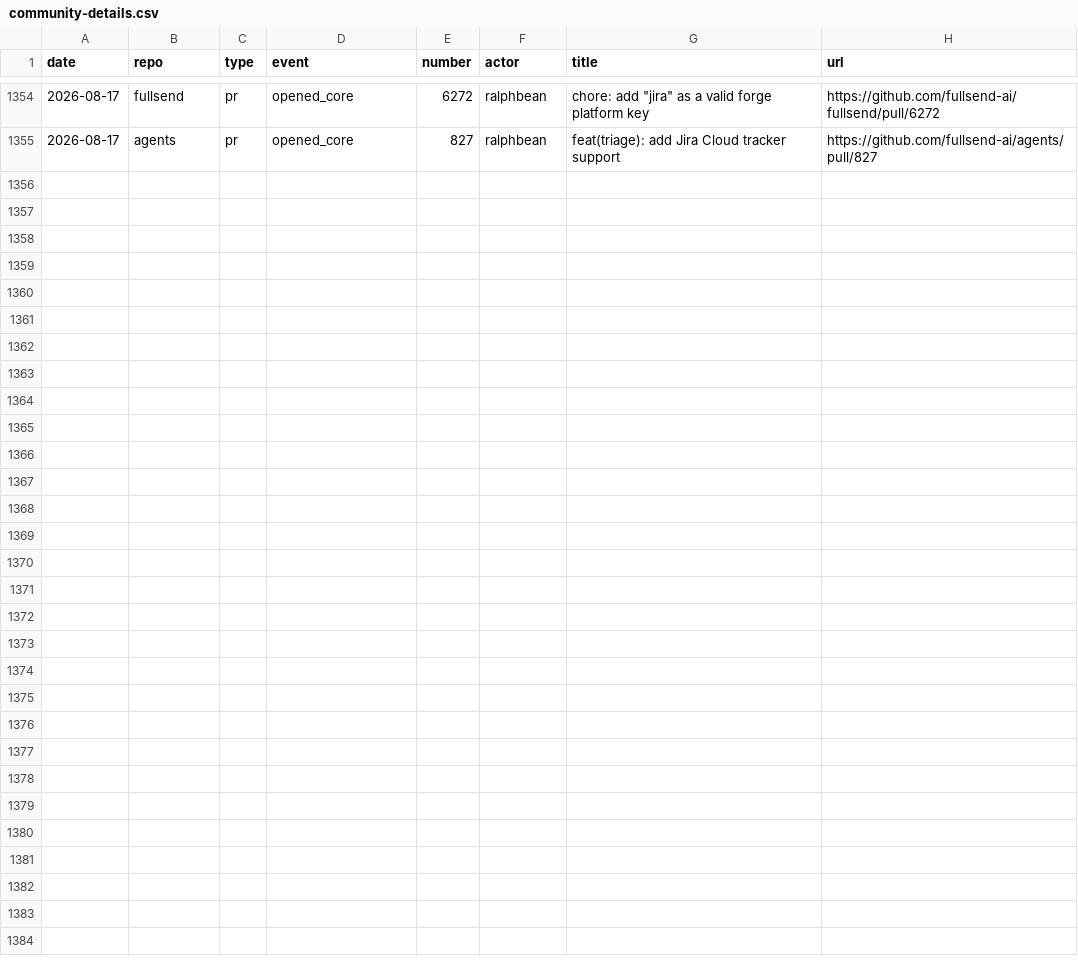
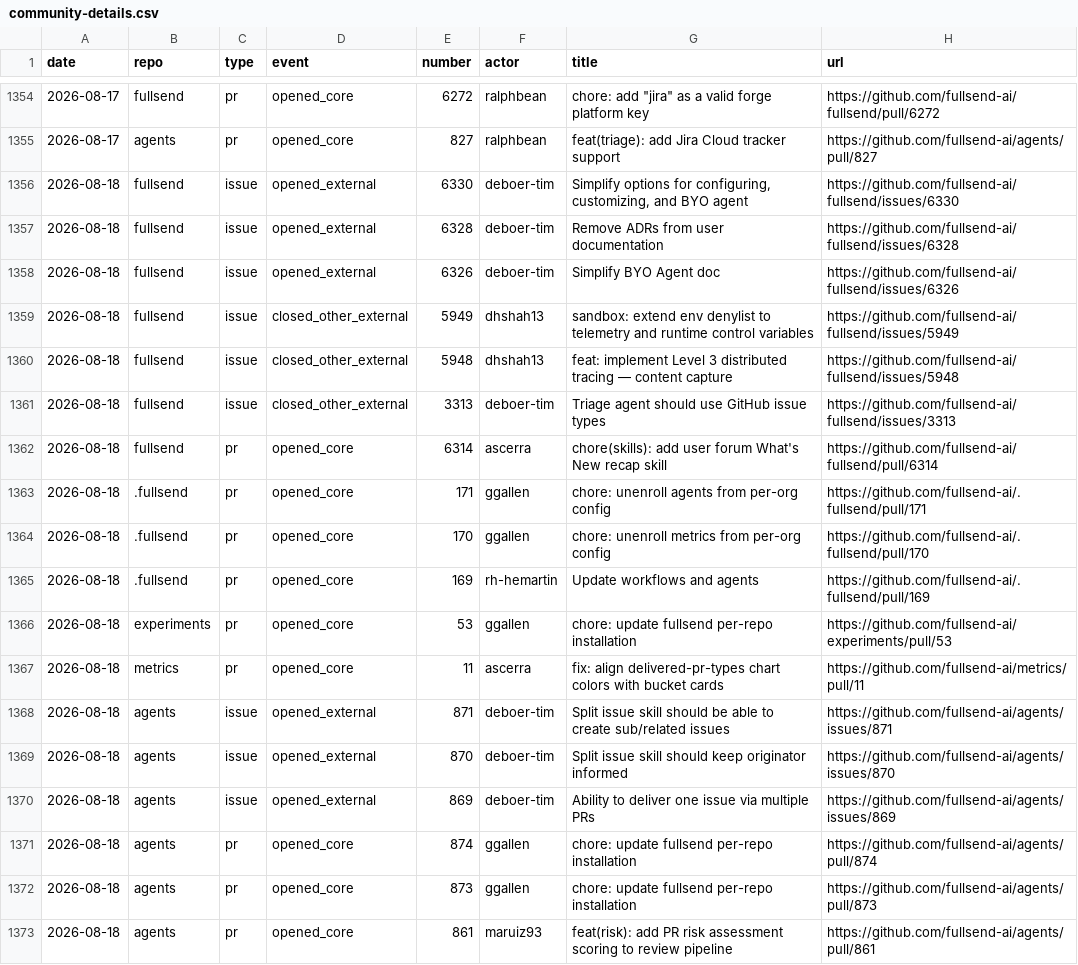
Before and after one commit to fullsend-ai/metrics, a CSV file: docs/community-details.csv, drawn as a sheet; only a part is shown, gaps mark what is left out.

```diff
--- a/docs/community-details.csv
+++ b/docs/community-details.csv
@@ -1355 +1355,19 @@ date,repo,type,event,number,actor,title,url
 2026-08-17,agents,pr,opened_core,827,ralphbean,"feat(triage): add Jira Cloud tracker support",https://github.com/fullsend-ai/agents/pull/827
+2026-08-18,fullsend,issue,opened_external,6330,deboer-tim,"Simplify options for configuring, customizing, and BYO agent",https://github.com/fullsend-ai/fullsend/issues/6330
+2026-08-18,fullsend,issue,opened_external,6328,deboer-tim,"Remove ADRs from user documentation",https://github.com/fullsend-ai/fullsend/issues/6328
+2026-08-18,fullsend,issue,opened_external,6326,deboer-tim,"Simplify BYO Agent doc",https://github.com/fullsend-ai/fullsend/issues/6326
+2026-08-18,fullsend,issue,closed_other_external,5949,dhshah13,"sandbox: extend env denylist to telemetry and runtime control variables",https://github.com/fullsend-ai/fullsend/issues/5949
+2026-08-18,fullsend,issue,closed_other_external,5948,dhshah13,"feat: implement Level 3 distributed tracing — content capture",https://github.com/fullsend-ai/fullsend/issues/5948
+2026-08-18,fullsend,issue,closed_other_external,3313,deboer-tim,"Triage agent should use GitHub issue types",https://github.com/fullsend-ai/fullsend/issues/3313
+2026-08-18,fullsend,pr,opened_core,6314,ascerra,"chore(skills): add user forum What's New recap skill",https://github.com/fullsend-ai/fullsend/pull/6314
+2026-08-18,.fullsend,pr,opened_core,171,ggallen,"chore: unenroll agents from per-org config",https://github.com/fullsend-ai/.fullsend/pull/171
+2026-08-18,.fullsend,pr,opened_core,170,ggallen,"chore: unenroll metrics from per-org config",https://github.com/fullsend-ai/.fullsend/pull/170
+2026-08-18,.fullsend,pr,opened_core,169,rh-hemartin,"Update workflows and agents",https://github.com/fullsend-ai/.fullsend/pull/169
+2026-08-18,experiments,pr,opened_core,53,ggallen,"chore: update fullsend per-repo installation",https://github.com/fullsend-ai/experiments/pull/53
+2026-08-18,metrics,pr,opened_core,11,ascerra,"fix: align delivered-pr-types chart colors with bucket cards",https://github.com/fullsend-ai/metrics/pull/11
+2026-08-18,agents,issue,opened_external,871,deboer-tim,"Split issue skill should be able to create sub/related issues",https://github.com/fullsend-ai/agents/issues/871
+2026-08-18,agents,issue,opened_external,870,deboer-tim,"Split issue skill should keep originator informed",https://github.com/fullsend-ai/agents/issues/870
+2026-08-18,agents,issue,opened_external,869,deboer-tim,"Ability to deliver one issue via multiple PRs",https://github.com/fullsend-ai/agents/issues/869
+2026-08-18,agents,pr,opened_core,874,ggallen,"chore: update fullsend per-repo installation",https://github.com/fullsend-ai/agents/pull/874
+2026-08-18,agents,pr,opened_core,873,ggallen,"chore: update fullsend per-repo installation",https://github.com/fullsend-ai/agents/pull/873
+2026-08-18,agents,pr,opened_core,861,maruiz93,"feat(risk): add PR risk assessment scoring to review pipeline",https://github.com/fullsend-ai/agents/pull/861
```
Also changed, not shown: docs/community.csv, docs/failures.csv, 7 other files.
